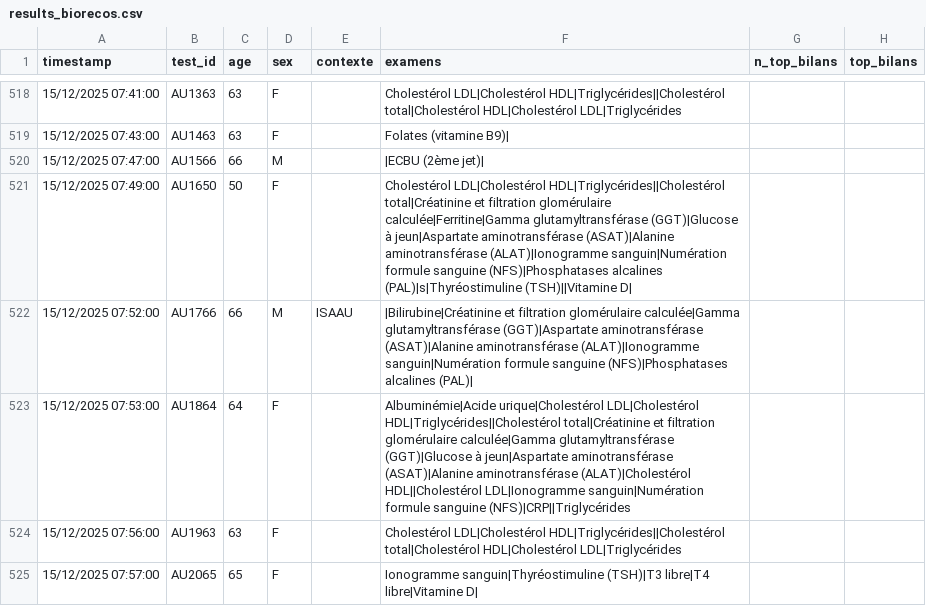
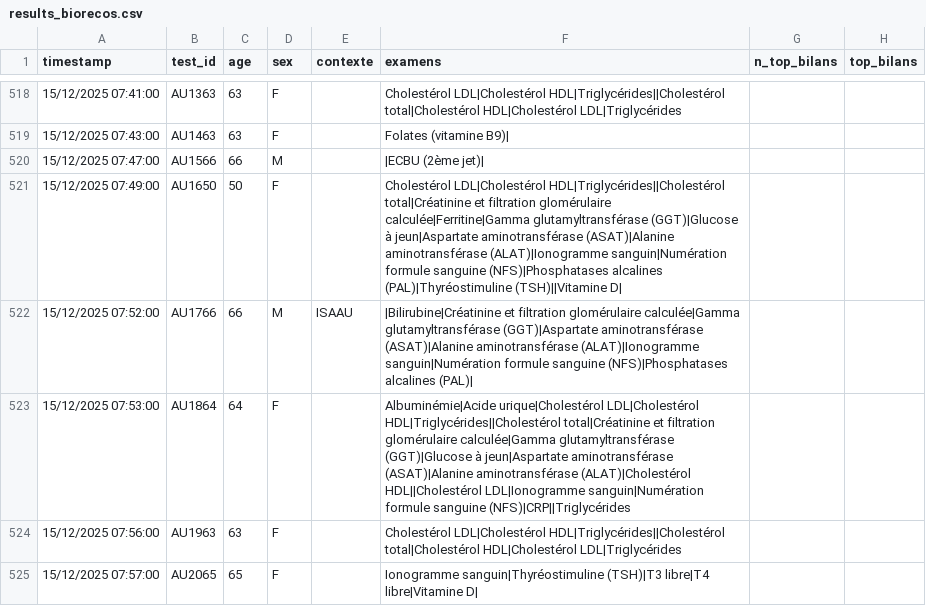
Before and after one commit to BIOrecos/data, a CSV file: results_biorecos.csv, drawn as a sheet; only a part is shown, gaps mark what is left out; the diff names each change by its address in the sheet, - before the commit and + after, or states it on an @@ line.

Commit message:
Update results_biorecos.csv with new entries

```diff
--- a/results_biorecos.csv
+++ b/results_biorecos.csv
-F521 (examens): …(NFS)|Phosphatases alcalines (PAL)|s|Thyréostimuline (TSH)||Vitamine D|
+F521 (examens): …(NFS)|Phosphatases alcalines (PAL)|Thyréostimuline (TSH)||Vitamine D|
```
